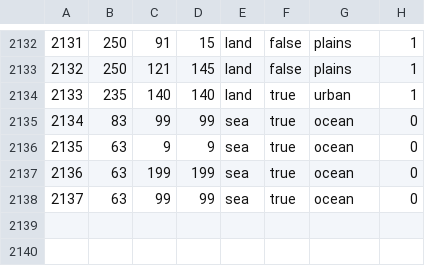
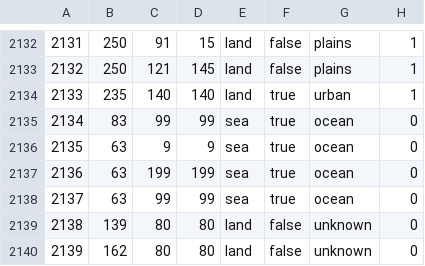
Before and after one commit to Le-Pepp/vbcw, a CSV file: map/definition.csv, drawn as a sheet; only a part is shown, gaps mark what is left out; the diff names each change by its address in the sheet, - before the commit and + after, or states it on an @@ line.

```diff
--- a/map/definition.csv
+++ b/map/definition.csv
+row 2139: 2138 | 139 | 80 | 80 | land | false | unknown | 0
+row 2140: 2139 | 162 | 80 | 80 | land | false | unknown | 0
```
Also changed, not shown: 7 other files.
